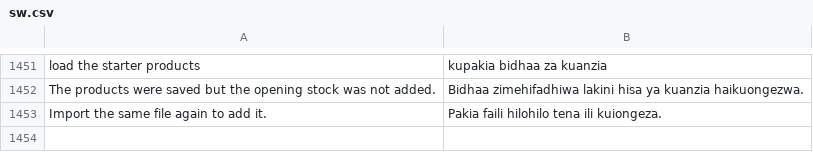
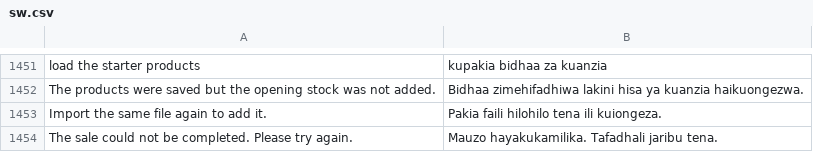
Before and after one commit to MurzakTech/Murzak-PoS-Backend, a CSV file: murzak_pos/translations/sw.csv, drawn as a sheet; only a part is shown, gaps mark what is left out; the diff names each change by its address in the sheet, - before the commit and + after, or states it on an @@ line.

```diff
--- a/murzak_pos/translations/sw.csv
+++ b/murzak_pos/translations/sw.csv
+row 1454: The sale could not be completed. Please try again. | Mauzo hayakukamilika. Tafadhali jaribu tena.
```
Also changed, not shown: 2 other files.
